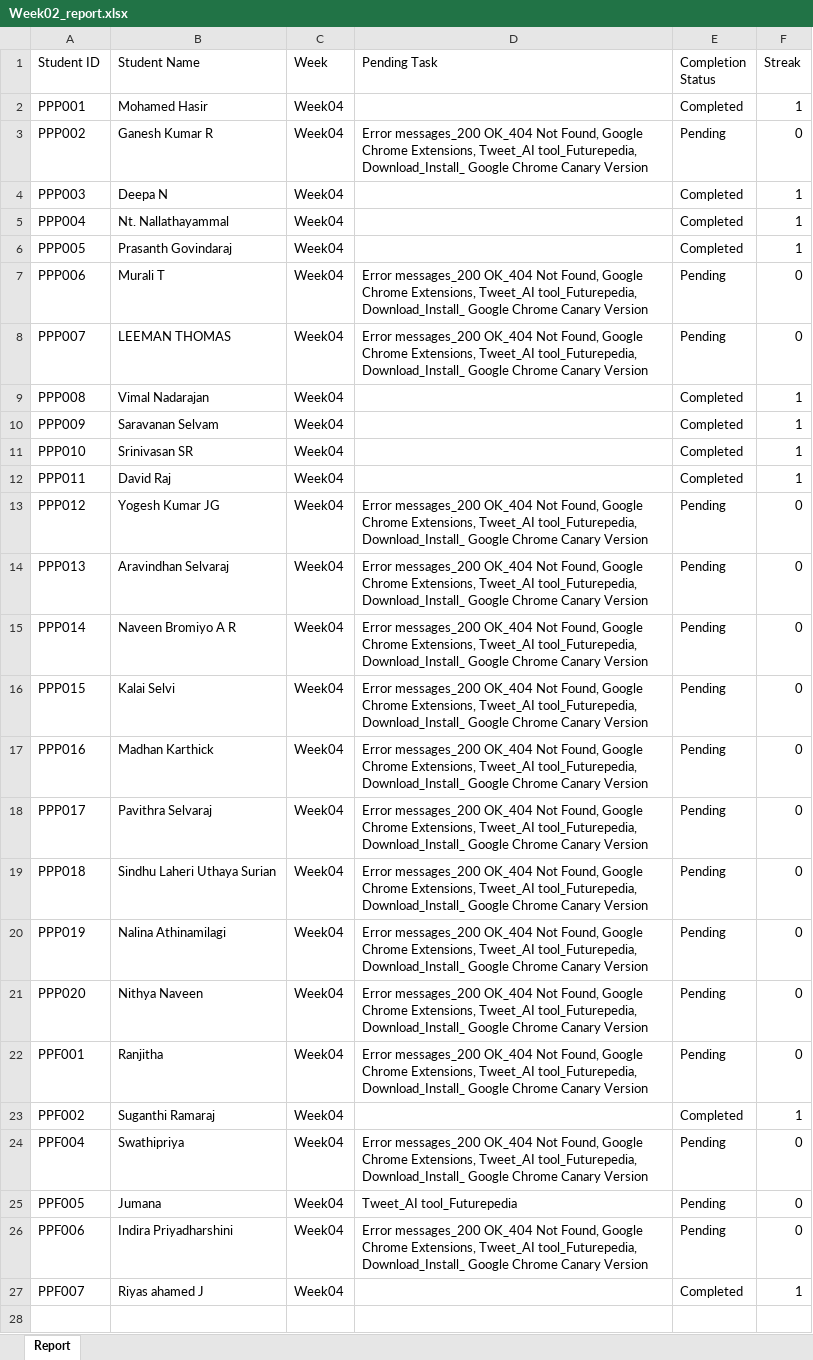
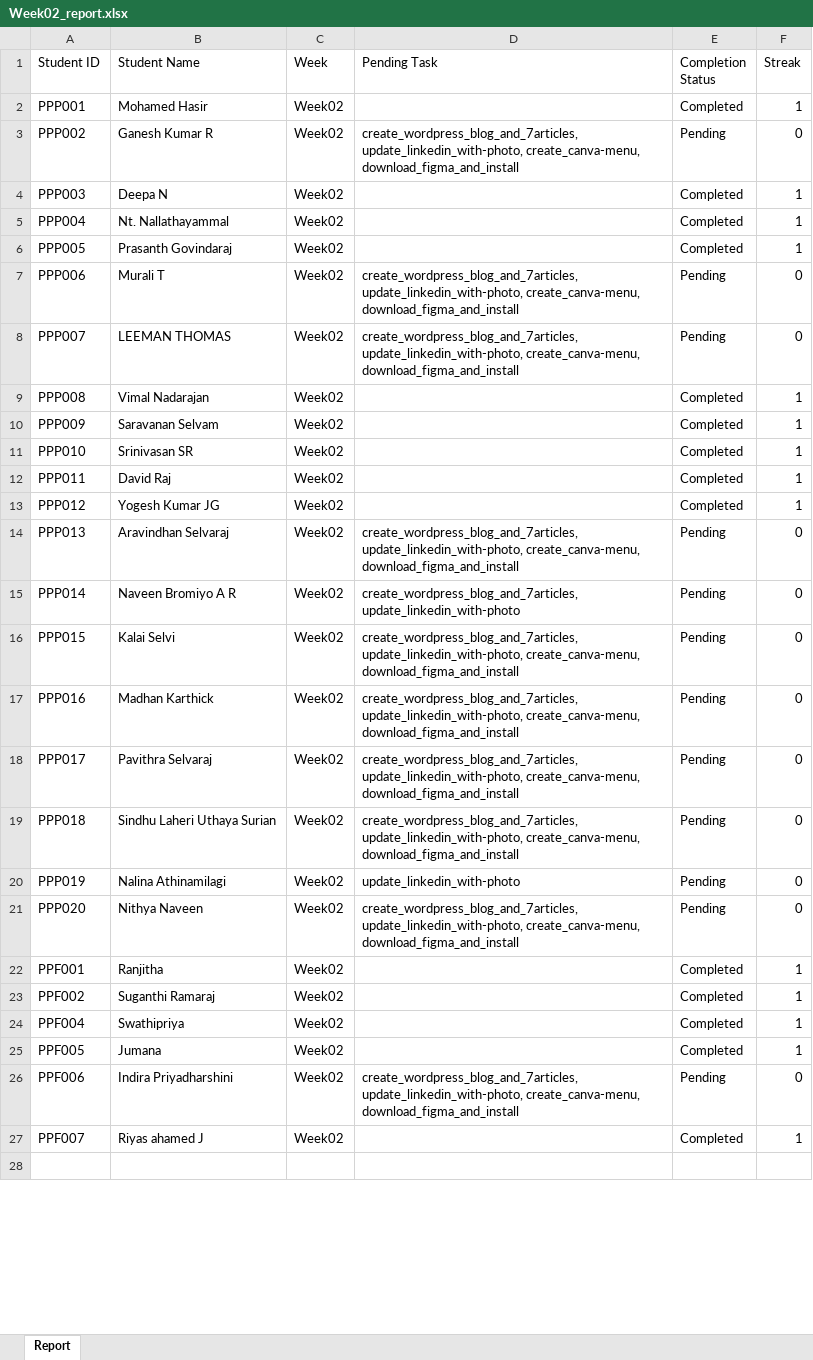
Before and after one commit to NeejaViju/StudentsReport, an Excel workbook: Reports/Week02_report.xlsx, sheet Report, drawn as a sheet; only a part is shown; values as stored, in another font and other column widths than the file's, no cell formats; the diff covers the shown part only; the diff names each change by its address in the sheet, - before the commit and + after, or states it on an @@ line.

```diff
--- a/Reports/Week02_report.xlsx (sheet Report)
+++ b/Reports/Week02_report.xlsx (sheet Report)
-C2:C27 (Week): Week04
+C2:C27 (Week): Week02
-D3 (Pending Task): Error messages_200 OK_404 Not Found, Google Chrome Extensions, Tweet_AI tool_Futurepedia, Download_Install_ Google Chrome Canary Version
+D3 (Pending Task): create_wordpress_blog_and_7articles, update_linkedin_with-photo, create_canva-menu, download_figma_and_install
-D7:D8 (Pending Task): Error messages_200 OK_404 Not Found, Google Chrome Extensions, Tweet_AI tool_Futurepedia, Download_Install_ Google Chrome Canary Version
+D7:D8 (Pending Task): create_wordpress_blog_and_7articles, update_linkedin_with-photo, create_canva-menu, download_figma_and_install
-D13 (Pending Task): Error messages_200 OK_404 Not Found, Google Chrome Extensions, Tweet_AI tool_Futurepedia, Download_Install_ Google Chrome Canary Version
+D13 (Pending Task): (empty)
-E13 (Completion Status): Pending
+E13 (Completion Status): Completed
-F13 (Streak): 0
+F13 (Streak): 1
-D14 (Pending Task): Error messages_200 OK_404 Not Found, Google Chrome Extensions, Tweet_AI tool_Futurepedia, Download_Install_ Google Chrome Canary Version
+D14 (Pending Task): create_wordpress_blog_and_7articles, update_linkedin_with-photo, create_canva-menu, download_figma_and_install
-D15 (Pending Task): Error messages_200 OK_404 Not Found, Google Chrome Extensions, Tweet_AI tool_Futurepedia, Download_Install_ Google Chrome Canary Version
+D15 (Pending Task): create_wordpress_blog_and_7articles, update_linkedin_with-photo
-D16:D19 (Pending Task): Error messages_200 OK_404 Not Found, Google Chrome Extensions, Tweet_AI tool_Futurepedia, Download_Install_ Google Chrome Canary Version
+D16:D19 (Pending Task): create_wordpress_blog_and_7articles, update_linkedin_with-photo, create_canva-menu, download_figma_and_install
-D20 (Pending Task): Error messages_200 OK_404 Not Found, Google Chrome Extensions, Tweet_AI tool_Futurepedia, Download_Install_ Google Chrome Canary Version
+D20 (Pending Task): update_linkedin_with-photo
-D21 (Pending Task): Error messages_200 OK_404 Not Found, Google Chrome Extensions, Tweet_AI tool_Futurepedia, Download_Install_ Google Chrome Canary Version
+D21 (Pending Task): create_wordpress_blog_and_7articles, update_linkedin_with-photo, create_canva-menu, download_figma_and_install
-D22 (Pending Task): Error messages_200 OK_404 Not Found, Google Chrome Extensions, Tweet_AI tool_Futurepedia, Download_Install_ Google Chrome Canary Version
+D22 (Pending Task): (empty)
-E22 (Completion Status): Pending
+E22 (Completion Status): Completed
-F22 (Streak): 0
+F22 (Streak): 1
-D24 (Pending Task): Error messages_200 OK_404 Not Found, Google Chrome Extensions, Tweet_AI tool_Futurepedia, Download_Install_ Google Chrome Canary Version
+D24 (Pending Task): (empty)
-E24:E25 (Completion Status): Pending
+E24:E25 (Completion Status): Completed
-F24:F25 (Streak): 0
+F24:F25 (Streak): 1
-D25 (Pending Task): Tweet_AI tool_Futurepedia
+D25 (Pending Task): (empty)
-D26 (Pending Task): Error messages_200 OK_404 Not Found, Google Chrome Extensions, Tweet_AI tool_Futurepedia, Download_Install_ Google Chrome Canary Version
+D26 (Pending Task): create_wordpress_blog_and_7articles, update_linkedin_with-photo, create_canva-menu, download_figma_and_install
```
Also changed, not shown: 2 edited cells elsewhere in this sheet, cell formats, Reports/Week03_report.xlsx, Reports/Week04_report.xlsx, 4 other files.
